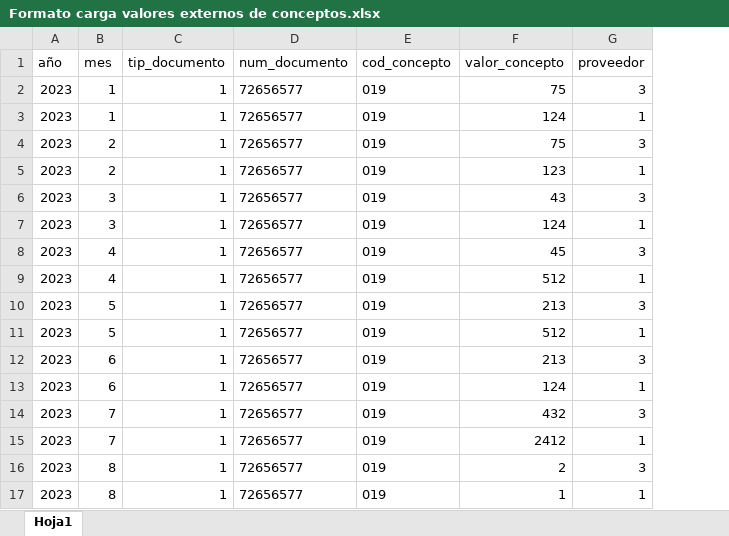
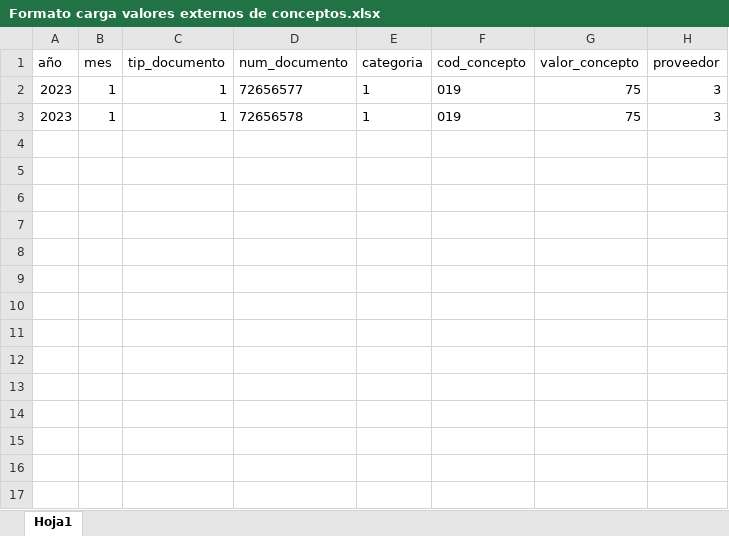
Before and after one commit to Warry-Gamarra/00078-DWeb_GestionPlanillas, an Excel workbook: docs/Formato carga valores externos de conceptos.xlsx, sheet Hoja1, drawn as a sheet; values as stored, in another font and other column widths than the file's, no borders; removed rows and columns are numbered as before the commit, all else as after; the diff names each change by its address in the sheet, - before the commit and + after, or states it on an @@ line.

```diff
--- a/docs/Formato carga valores externos de conceptos.xlsx (sheet Hoja1)
+++ b/docs/Formato carga valores externos de conceptos.xlsx (sheet Hoja1)
+column E (categoria), rows 2-3: 1 | 1
-row 3: 2023 | 1 | 1 | 72656577 | 019 | 124 | 1
-B3 (mes): 2
+B3 (mes): 1
-D3 (num_documento): 72656577
+D3 (num_documento): 72656578
-row 5: 2023 | 2 | 1 | 72656577 | 019 | 123 | 1
-row 6: 2023 | 3 | 1 | 72656577 | 019 | 43 | 3
-row 7: 2023 | 3 | 1 | 72656577 | 019 | 124 | 1
-row 8: 2023 | 4 | 1 | 72656577 | 019 | 45 | 3
-row 9: 2023 | 4 | 1 | 72656577 | 019 | 512 | 1
-row 10: 2023 | 5 | 1 | 72656577 | 019 | 213 | 3
-row 11: 2023 | 5 | 1 | 72656577 | 019 | 512 | 1
-row 12: 2023 | 6 | 1 | 72656577 | 019 | 213 | 3
-row 13: 2023 | 6 | 1 | 72656577 | 019 | 124 | 1
-row 14: 2023 | 7 | 1 | 72656577 | 019 | 432 | 3
-row 15: 2023 | 7 | 1 | 72656577 | 019 | 2412 | 1
-row 16: 2023 | 8 | 1 | 72656577 | 019 | 2 | 3
-row 17: 2023 | 8 | 1 | 72656577 | 019 | 1 | 1
```
Also changed, not shown: 15 other files.
